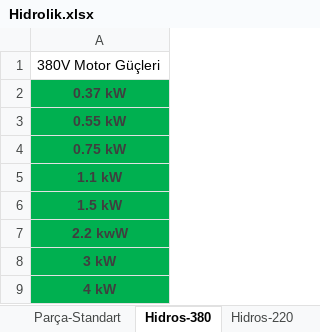
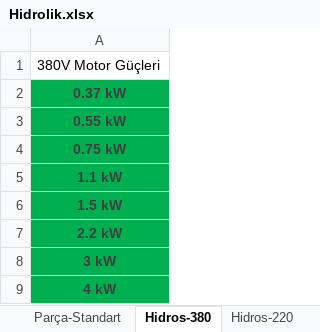
Before and after one commit to hidirektor/Hesaplama, an Excel workbook: src/main/resources/data/Hidrolik.xlsx, sheet Hidros-380, drawn as a sheet; values as stored, in another font and other column widths than the file's, no borders; the diff names each change by its address in the sheet, - before the commit and + after, or states it on an @@ line.

Commit message:
Little Update

```diff
--- a/src/main/resources/data/Hidrolik.xlsx (sheet Hidros-380)
+++ b/src/main/resources/data/Hidrolik.xlsx (sheet Hidros-380)
-A7: 2.2 kwW
+A7: 2.2 kW
```
